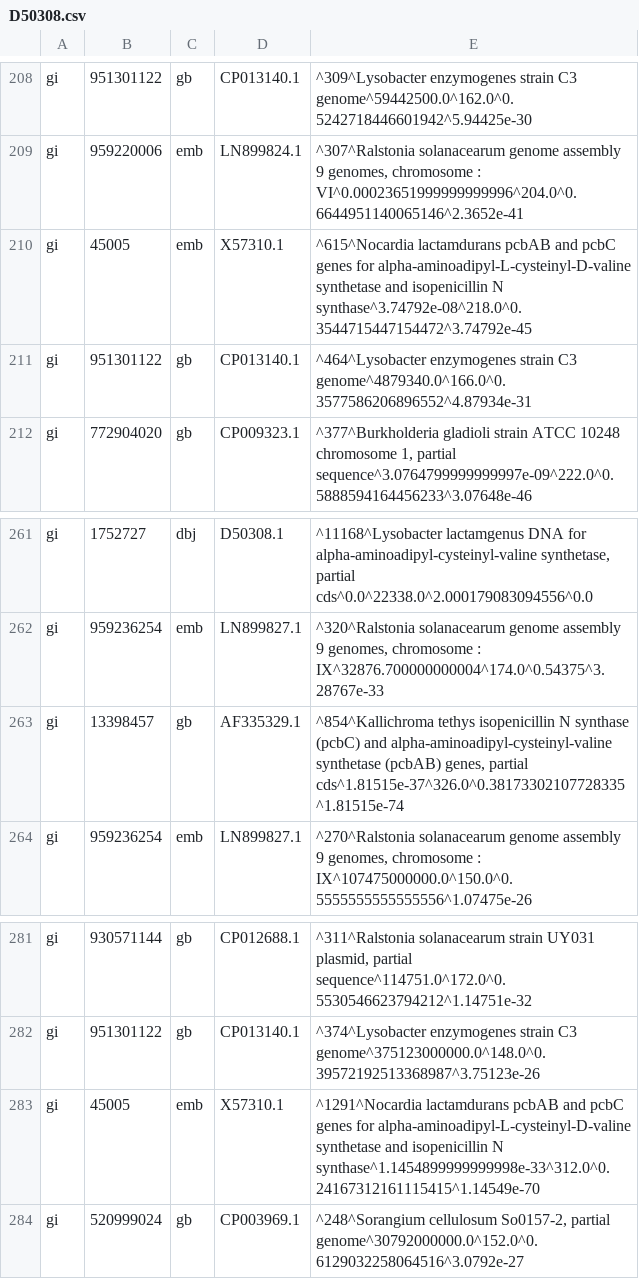
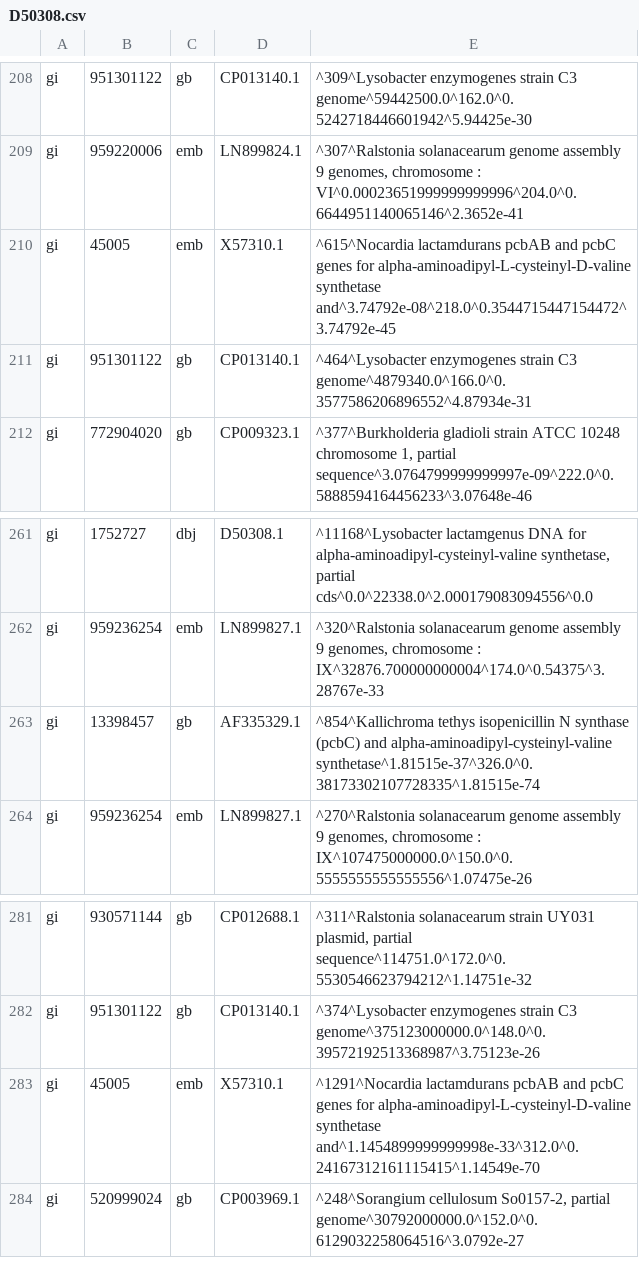
Before and after one commit to NathanDavis-UW/Notes, a CSV file: PycharmProjects/NRPSQaunification/Analysis/NRPS/NRPSCSV/D50308.csv, drawn as a sheet; only a part is shown, gaps mark what is left out; the diff covers the shown part only.

```diff
--- a/PycharmProjects/NRPSQaunification/Analysis/NRPS/NRPSCSV/D50308.csv
+++ b/PycharmProjects/NRPSQaunification/Analysis/NRPS/NRPSCSV/D50308.csv
@@ -209,3 +209,3 @@ gi|951301122|gb|CP013140.1|^309^Lysobacter enzymogenes strain C3 genome^59442500
 gi|959220006|emb|LN899824.1|^307^Ralstonia solanacearum genome assembly 9 genomes, chromosome : VI^0.00023651999999999996^204.0^0.6644951140065146^2.3652e-41
-gi|45005|emb|X57310.1|^615^Nocardia lactamdurans pcbAB and pcbC genes for alpha-aminoadipyl-L-cysteinyl-D-valine synthetase and isopenicillin N synthase^3.74792e-08^218.0^0.3544715447154472^3.74792e-45
+gi|45005|emb|X57310.1|^615^Nocardia lactamdurans pcbAB and pcbC genes for alpha-aminoadipyl-L-cysteinyl-D-valine synthetase and^3.74792e-08^218.0^0.3544715447154472^3.74792e-45
 gi|951301122|gb|CP013140.1|^464^Lysobacter enzymogenes strain C3 genome^4879340.0^166.0^0.3577586206896552^4.87934e-31
@@ -262,3 +262,3 @@ gi|1752727|dbj|D50308.1|^11168^Lysobacter lactamgenus DNA for alpha-aminoadipyl-
 gi|959236254|emb|LN899827.1|^320^Ralstonia solanacearum genome assembly 9 genomes, chromosome : IX^32876.700000000004^174.0^0.54375^3.28767e-33
-gi|13398457|gb|AF335329.1|^854^Kallichroma tethys isopenicillin N synthase (pcbC) and alpha-aminoadipyl-cysteinyl-valine synthetase (pcbAB) genes, partial cds^1.81515e-37^326.0^0.38173302107728335^1.81515e-74
+gi|13398457|gb|AF335329.1|^854^Kallichroma tethys isopenicillin N synthase (pcbC) and alpha-aminoadipyl-cysteinyl-valine synthetase^1.81515e-37^326.0^0.38173302107728335^1.81515e-74
 gi|959236254|emb|LN899827.1|^270^Ralstonia solanacearum genome assembly 9 genomes, chromosome : IX^107475000000.0^150.0^0.5555555555555556^1.07475e-26
@@ -282,3 +282,3 @@ gi|930571144|gb|CP012688.1|^311^Ralstonia solanacearum strain UY031 plasmid, par
 gi|951301122|gb|CP013140.1|^374^Lysobacter enzymogenes strain C3 genome^375123000000.0^148.0^0.39572192513368987^3.75123e-26
-gi|45005|emb|X57310.1|^1291^Nocardia lactamdurans pcbAB and pcbC genes for alpha-aminoadipyl-L-cysteinyl-D-valine synthetase and isopenicillin N synthase^1.1454899999999998e-33^312.0^0.24167312161115415^1.14549e-70
+gi|45005|emb|X57310.1|^1291^Nocardia lactamdurans pcbAB and pcbC genes for alpha-aminoadipyl-L-cysteinyl-D-valine synthetase and^1.1454899999999998e-33^312.0^0.24167312161115415^1.14549e-70
 gi|520999024|gb|CP003969.1|^248^Sorangium cellulosum So0157-2, partial genome^30792000000.0^152.0^0.6129032258064516^3.0792e-27
```
Also changed, not shown: 5 edited cells elsewhere in this file, PycharmProjects/NRPSQaunification/Analysis/NRPS/NRPSCSV/NW_003020110.csv, 8 other files.
